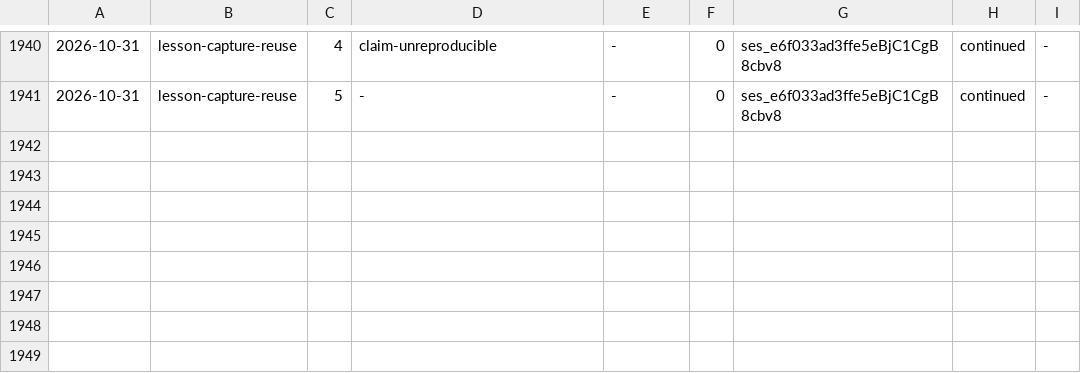
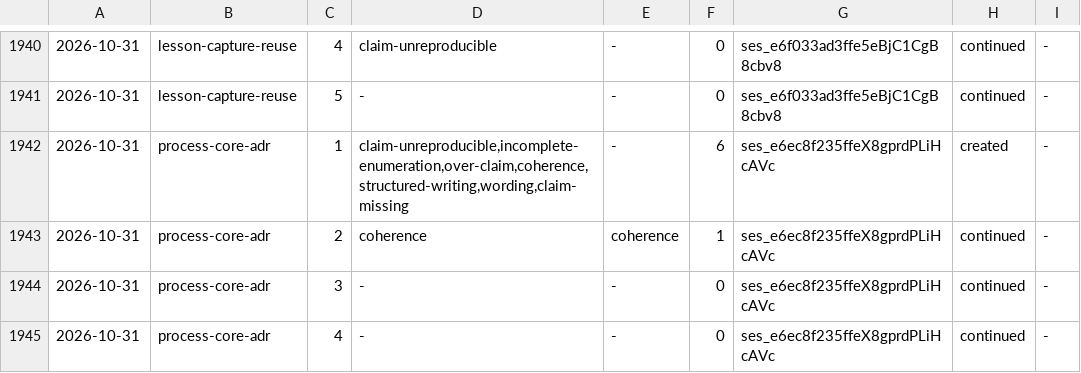
Before and after one commit to aanbrn/axon-showcase, a TSV file: docs/review-rounds.tsv, drawn as a sheet; only a part is shown, gaps mark what is left out; the diff names each change by its address in the sheet, - before the commit and + after, or states it on an @@ line.

Commit message:
Record the process core boundary (#777)

```diff
--- a/docs/review-rounds.tsv
+++ b/docs/review-rounds.tsv
+row 1942: 2026-10-31 | process-core-adr | 1 | claim-unreproducible,incomplete-enumeration,over-claim,coherence,structured-writing,wording,claim-missing | - | 6 | ses_e6ec8f235ffeX8gprdPLiHcAVc | created | -
+row 1943: 2026-10-31 | process-core-adr | 2 | coherence | coherence | 1 | ses_e6ec8f235ffeX8gprdPLiHcAVc | continued | -
+row 1944: 2026-10-31 | process-core-adr | 3 | - | - | 0 | ses_e6ec8f235ffeX8gprdPLiHcAVc | continued | -
+row 1945: 2026-10-31 | process-core-adr | 4 | - | - | 0 | ses_e6ec8f235ffeX8gprdPLiHcAVc | continued | -
```
Also changed, not shown: 2 other files.
